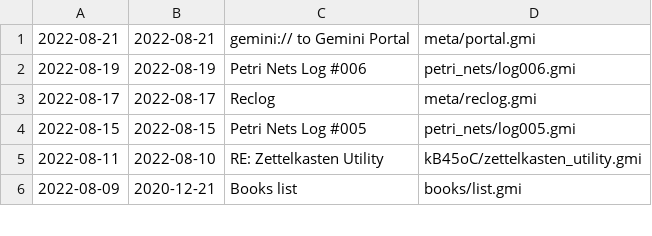
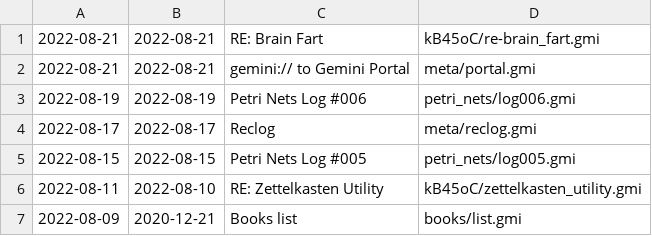
Before and after one commit to siiky/siiky.github.io, a TSV file: meta.tsv, drawn as a sheet; only a part is shown.

Commit message:
Add kB45oC/re-brain_fart & update reclog

```diff
--- a/meta.tsv
+++ b/meta.tsv
@@ -1 +1,2 @@
+2022-08-21	2022-08-21	RE: Brain Fart	kB45oC/re-brain_fart.gmi
 2022-08-21	2022-08-21	gemini:// to Gemini Portal	meta/portal.gmi
```
Also changed, not shown: 13 other files.
